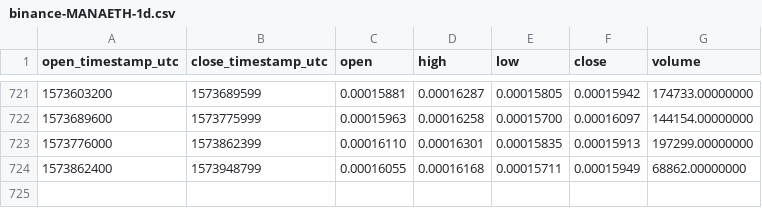
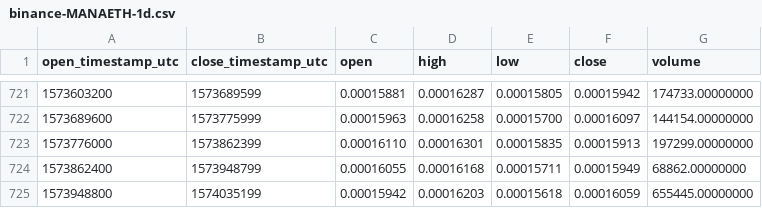
Before and after one commit to cryptobigbro/binance-MANAETH, a CSV file: binance-MANAETH-1d.csv, drawn as a sheet; only a part is shown, gaps mark what is left out; the diff names each change by its address in the sheet, - before the commit and + after, or states it on an @@ line.

Commit message:
Update OHLCV data.

```diff
--- a/binance-MANAETH-1d.csv
+++ b/binance-MANAETH-1d.csv
+row 725: 1573948800 | 1574035199 | 0.00015942 | 0.00016203 | 0.00015618 | 0.00016059 | 655445.00000000
```
Also changed, not shown: 1 other file.
